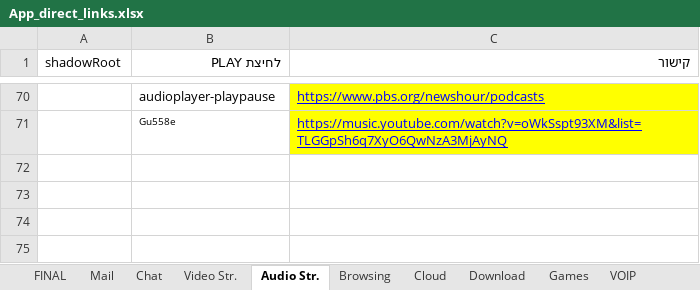
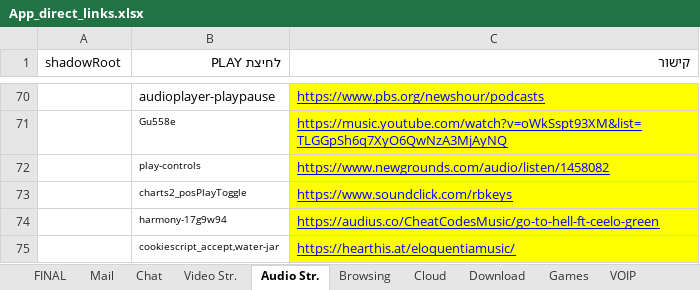
Before and after one commit to yaelrosen77/Final_Project, an Excel workbook: Crawler/App_direct_links.xlsx, sheet Audio Str., drawn as a sheet; only a part is shown, gaps mark what is left out; values as stored, in another font and other column widths than the file's, no borders; the diff names each change by its address in the sheet, - before the commit and + after, or states it on an @@ line.

```diff
--- a/Crawler/App_direct_links.xlsx (sheet Audio Str.)
+++ b/Crawler/App_direct_links.xlsx (sheet Audio Str.)
+row 72:  | play-controls | https://www.newgrounds.com/audio/listen/1458082
+row 73:  | charts2_posPlayToggle | https://www.soundclick.com/rbkeys
+row 74:  | harmony-17g9w94 | https://audius.co/CheatCodesMusic/go-to-hell-ft-ceelo-green
+row 75:  | cookiescript_accept,water-jar | https://hearthis.at/eloquentiamusic/
```
Also changed, not shown: sheet Video Str., 3 other files.
